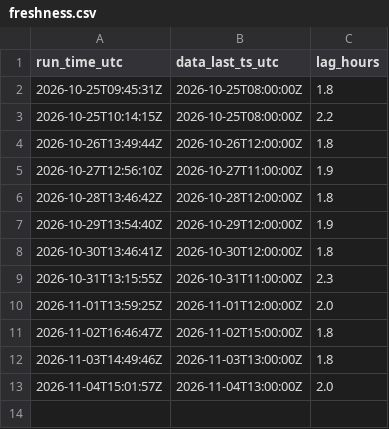
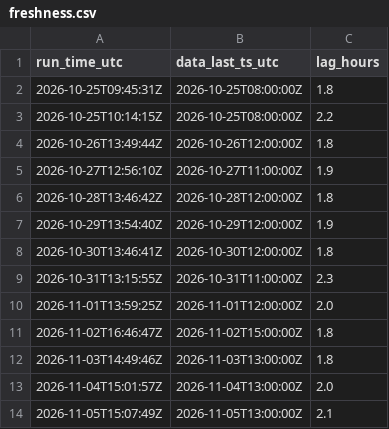
Before and after one commit to HARISPAARTAN/netzlast-prognose, a CSV file: freshness.csv, drawn as a sheet; the diff names each change by its address in the sheet, - before the commit and + after, or states it on an @@ line.

```diff
--- a/freshness.csv
+++ b/freshness.csv
+row 14: 2026-11-05T15:07:49Z | 2026-11-05T13:00:00Z | 2.1
```
Also changed, not shown: 2 other files.
